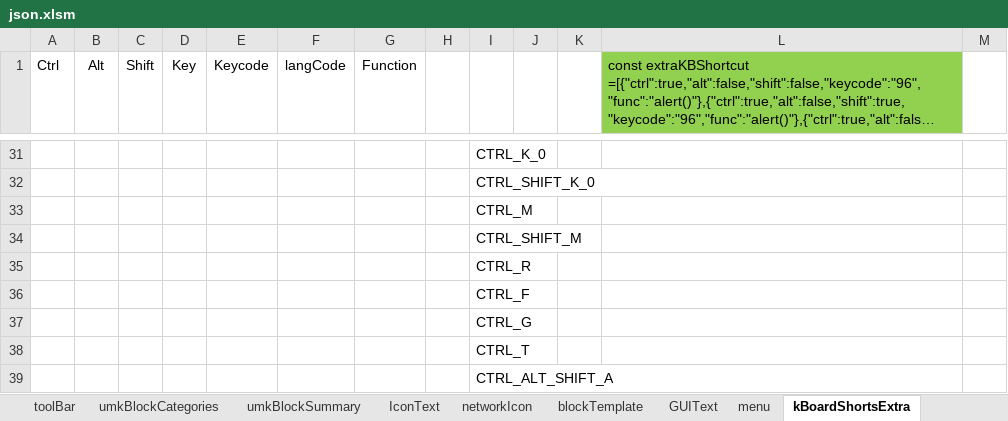
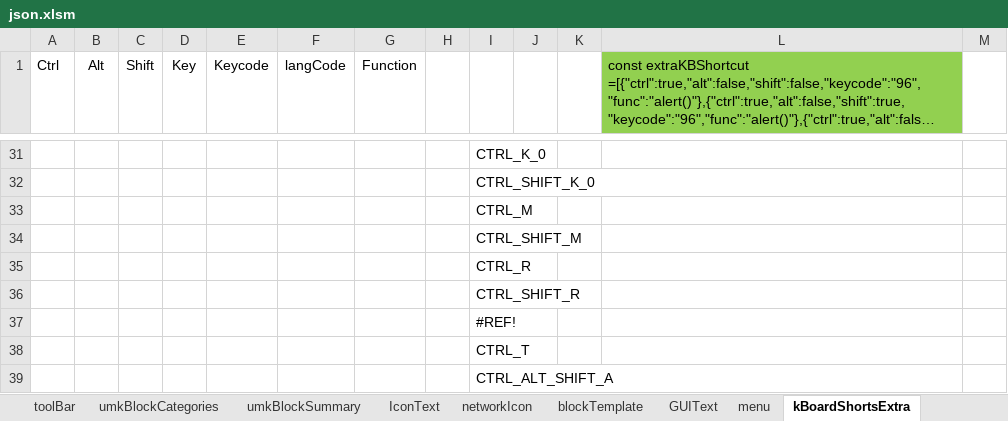
Before and after one commit to skgadi/umk, an Excel workbook: Generators/json.xlsm, sheet kBoardShortsExtra, drawn as a sheet; only a part is shown, gaps mark what is left out; long unchanged cells end in …; values as stored, in another font and other column widths than the file's, no borders; conditional formats not drawn; the diff names each change by its address in the sheet, - before the commit and + after, or states it on an @@ line.

```diff
--- a/Generators/json.xlsm (sheet kBoardShortsExtra)
+++ b/Generators/json.xlsm (sheet kBoardShortsExtra)
-I36: CTRL_F
+I36: CTRL_SHIFT_R
-I37: CTRL_G
+I37: #REF!
```
Also changed, not shown: sheet menu, formulas that keep their value, 4 other files.
